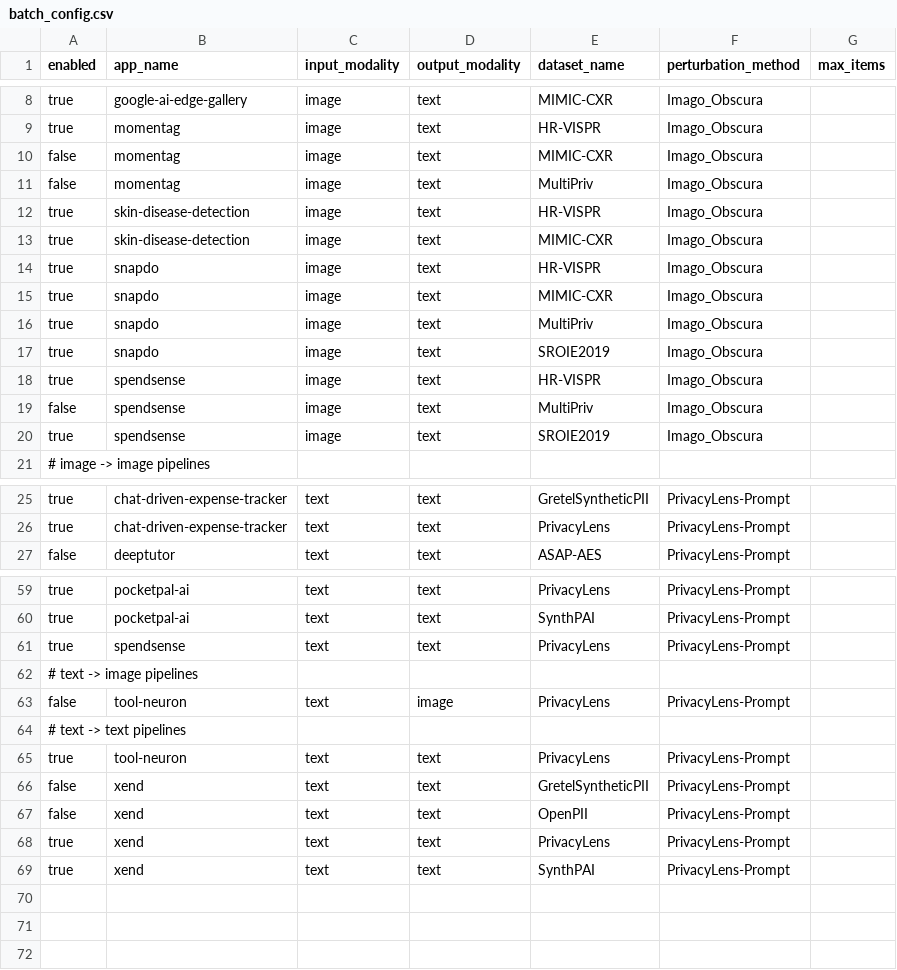
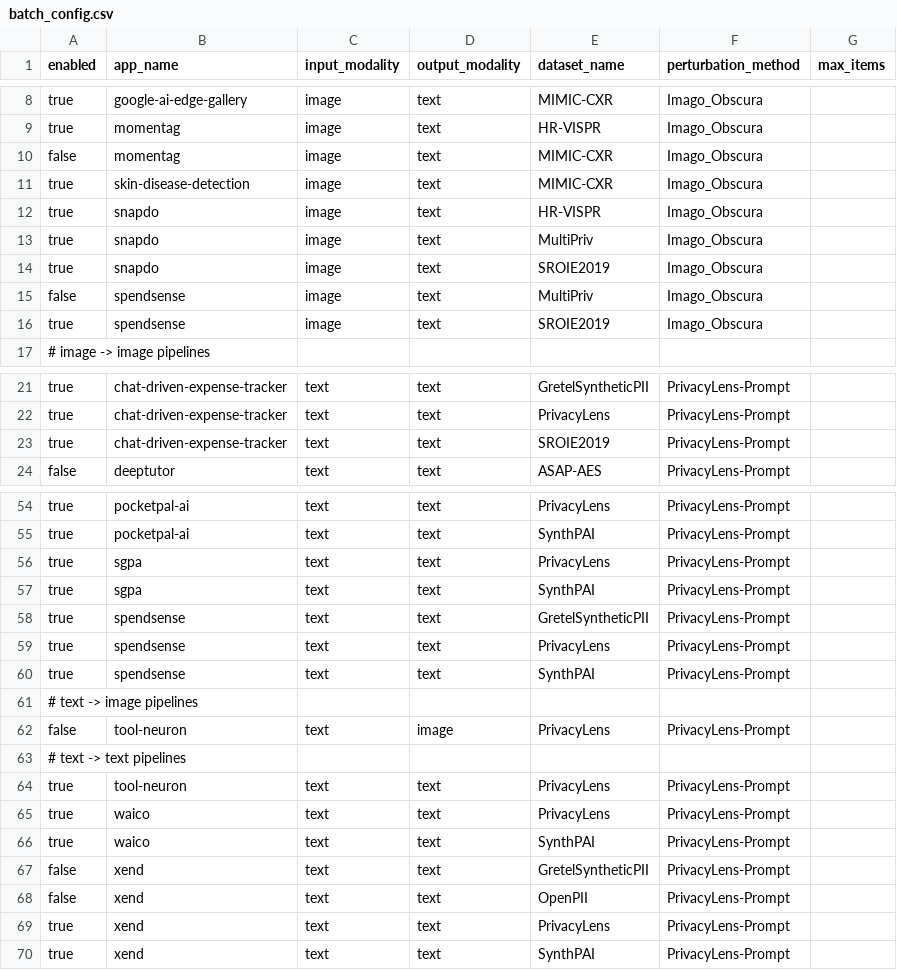
Before and after one commit to cherry-0/lantern, a CSV file: verify/batch_config.csv, drawn as a sheet; only a part is shown, gaps mark what is left out; removed rows and columns are numbered as before the commit, all else as after; the diff covers the shown part only; the diff names each change by its address in the sheet, - before the commit and + after, or states it on an @@ line.

```diff
--- a/verify/batch_config.csv
+++ b/verify/batch_config.csv
-row 11: false | momentag | image | text | MultiPriv | Imago_Obscura
-row 12: true | skin-disease-detection | image | text | HR-VISPR | Imago_Obscura
-row 15: true | snapdo | image | text | MIMIC-CXR | Imago_Obscura
-row 18: true | spendsense | image | text | HR-VISPR | Imago_Obscura
+row 23: true | chat-driven-expense-tracker | text | text | SROIE2019 | PrivacyLens-Prompt
+row 56: true | sgpa | text | text | PrivacyLens | PrivacyLens-Prompt
+row 57: true | sgpa | text | text | SynthPAI | PrivacyLens-Prompt
+row 58: true | spendsense | text | text | GretelSyntheticPII | PrivacyLens-Prompt
+row 60: true | spendsense | text | text | SynthPAI | PrivacyLens-Prompt
+row 65: true | waico | text | text | PrivacyLens | PrivacyLens-Prompt
+row 66: true | waico | text | text | SynthPAI | PrivacyLens-Prompt
```
Also changed, not shown: 1 added row and 3 removed rows elsewhere in this file.
